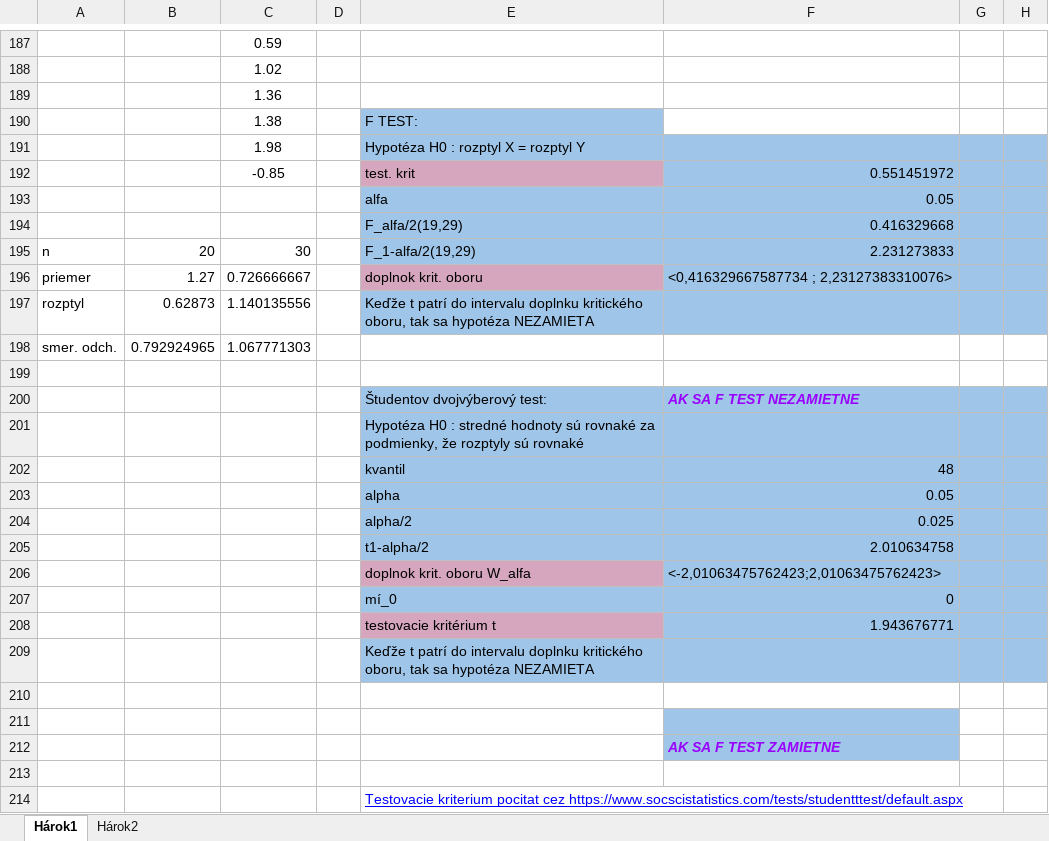
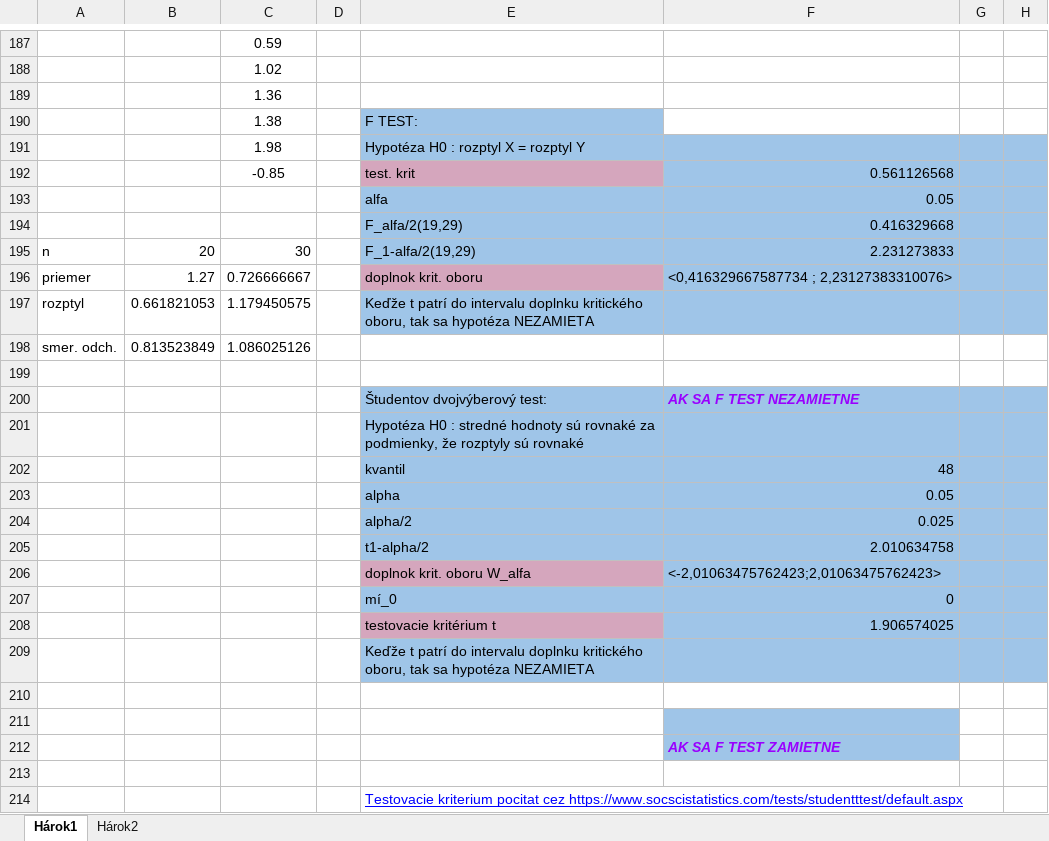
Before and after one commit to pemeth/vut-fit-mit, an Excel workbook: MIT1/MSP/projekt/MSP_project.xlsx, sheet Hárok1, drawn as a sheet; only a part is shown, gaps mark what is left out; values as stored, in another font and other column widths than the file's, no borders; charts and pictures not drawn; the diff names each change by its address in the sheet, - before the commit and + after, or states it on an @@ line.

Commit message:
Fix incorrect calculation in subtask g) of task 1
The variances and standard deviations of the two datasets are now
calculated as samples (bodovy odhad) instead of as based on the entire
population (populacny odhad). This fixes the testing criterium as well,
as it uses the estimated sample variance result. These values are fixed
in the documentation as well.

```diff
--- a/MIT1/MSP/projekt/MSP_project.xlsx (sheet Hárok1)
+++ b/MIT1/MSP/projekt/MSP_project.xlsx (sheet Hárok1)
-F192: 0.551451972
+F192: 0.561126568
-B197: 0.62873
+B197: 0.661821053
-C197: 1.140135556
+C197: 1.179450575
-B198: 0.792924965
+B198: 0.813523849
-C198: 1.067771303
+C198: 1.086025126
-F208: 1.943676771
+F208: 1.906574025
```
Also changed, not shown: 1 other file.
